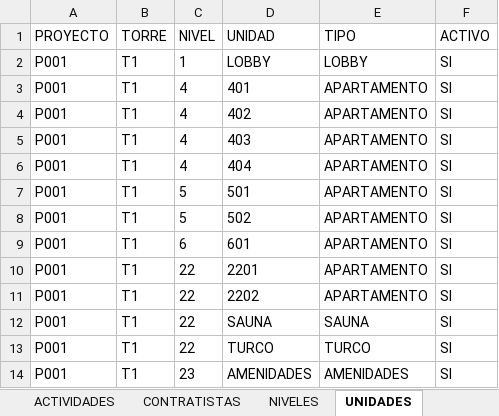
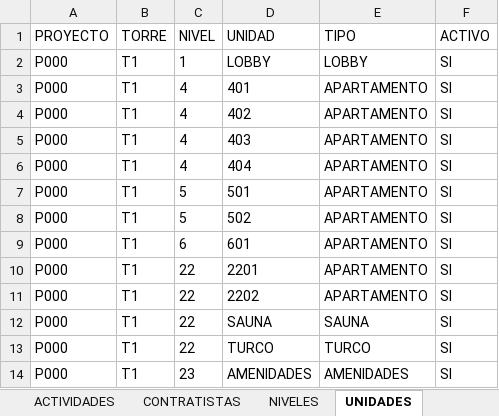
Before and after one commit to Darwinja7/appcontrol, an Excel workbook: config/maestro-appcontrol.xlsx, sheet UNIDADES, drawn as a sheet; values as stored, in another font and other column widths than the file's, no borders; the diff names each change by its address in the sheet, - before the commit and + after, or states it on an @@ line.

```diff
--- a/config/maestro-appcontrol.xlsx (sheet UNIDADES)
+++ b/config/maestro-appcontrol.xlsx (sheet UNIDADES)
-A2:A14 (PROYECTO): P001
+A2:A14 (PROYECTO): P000
```
Also changed, not shown: sheet USUARIOS, sheet CAPITULOS, sheet CONFIGURACION, sheet LEEME, sheet REGISTRO, sheet PROYECTOS, 1 more sheet, other sheet tabs, 22 other files.
